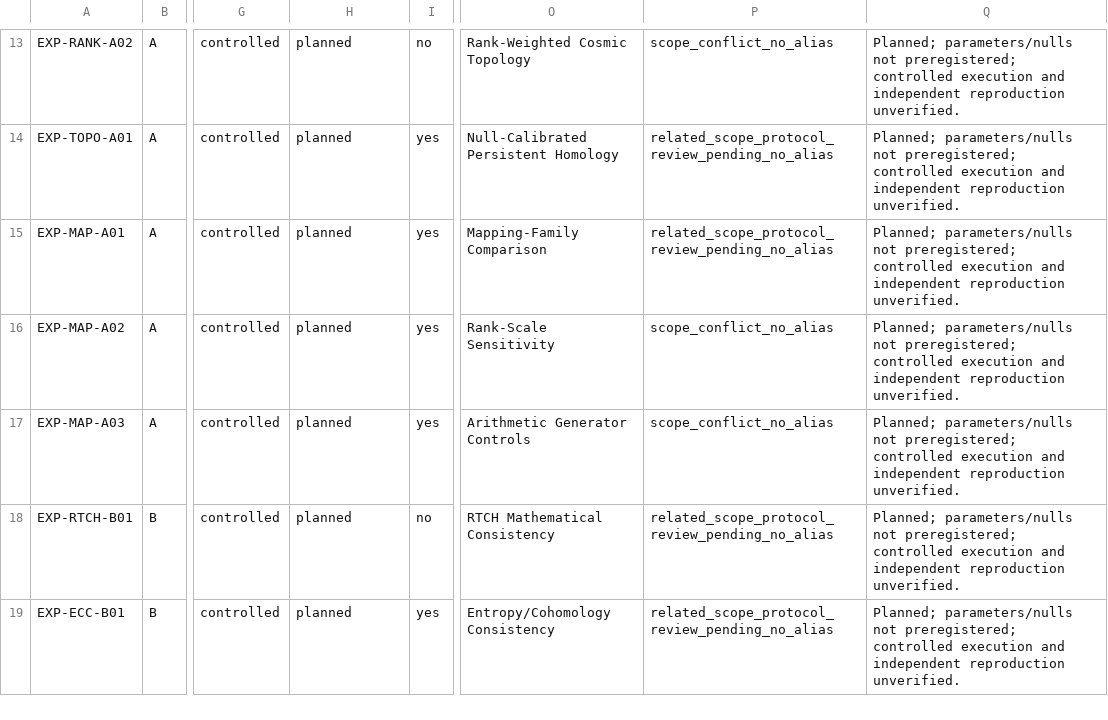
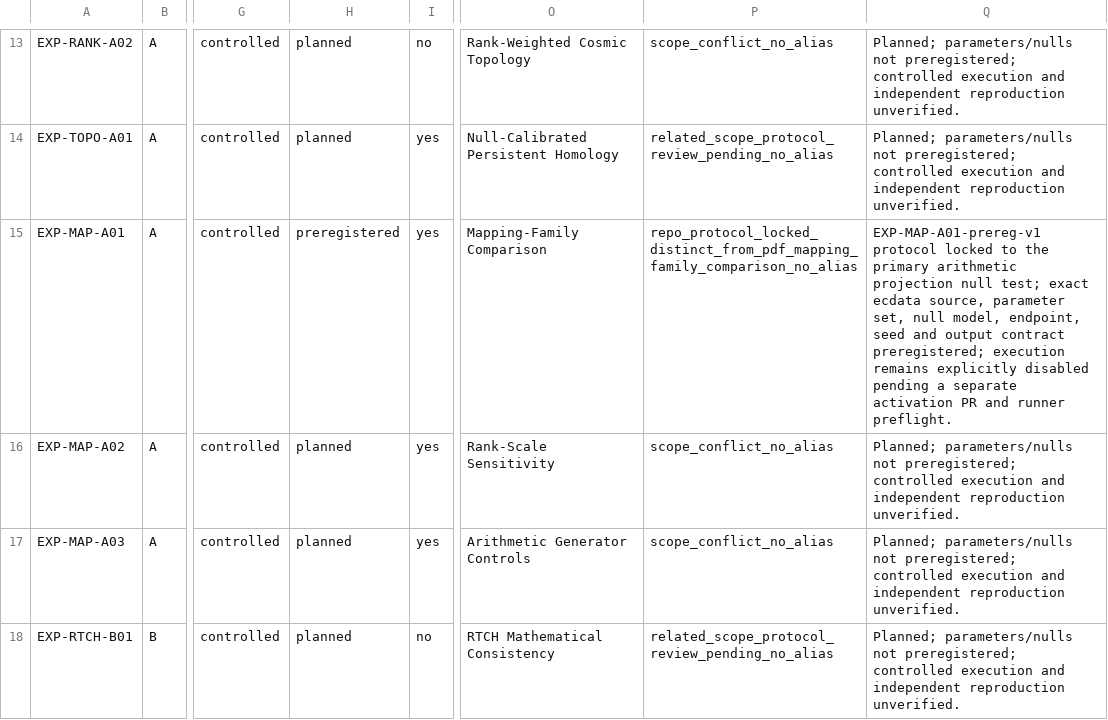
Before and after one commit to LcosmosS/S.T.A.R.-Labs, a CSV file: registry/experiment_registry_v0.2.csv, drawn as a sheet; only a part is shown, gaps mark what is left out; the shorter side is filled out with more unchanged rows; the diff names each change by its address in the sheet, - before the commit and + after, or states it on an @@ line.

```diff
--- a/registry/experiment_registry_v0.2.csv
+++ b/registry/experiment_registry_v0.2.csv
-H15: planned
+H15: preregistered
-P15: related_scope_protocol_review_pending_no_alias
+P15: repo_protocol_locked_distinct_from_pdf_mapping_family_comparison_no_alias
-Q15: Planned; parameters/nulls not preregistered; controlled execution and independent reproduction unverified.
+Q15: EXP-MAP-A01-prereg-v1 protocol locked to the primary arithmetic projection null test; exact ecdata source, parameter set, null model, endpoint, seed and output contract preregistered; execution remains explicitly disabled pending a separate activation PR and runner preflight.
```
Also changed, not shown: registry/data_provenance_registry_v0.1.csv, registry/dataset_registry_v0.1.csv, 12 other files.
